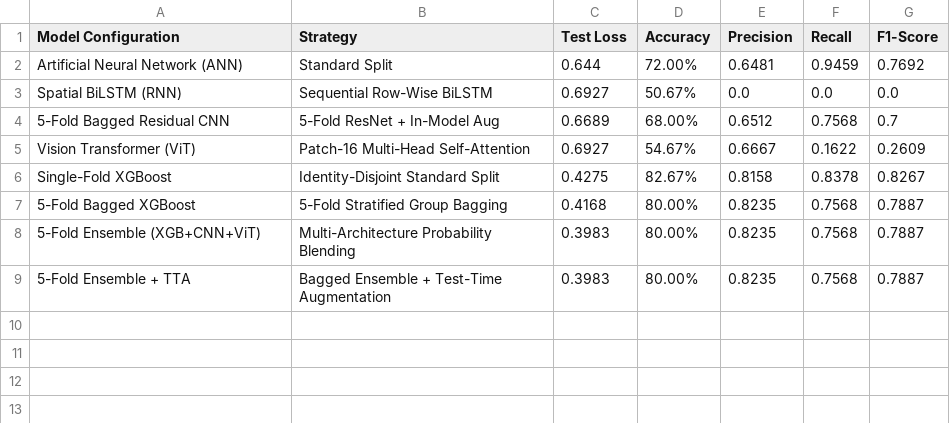
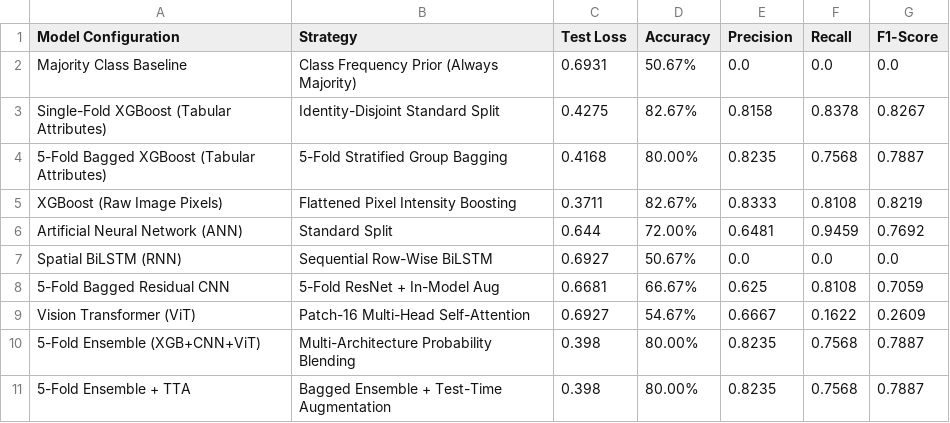
Before and after one commit to mightyalok00/celeba-face-intelligence-suite, a CSV file: reports/model_benchmark_results.csv, drawn as a sheet.

```diff
--- a/reports/model_benchmark_results.csv
+++ b/reports/model_benchmark_results.csv
@@ -1,9 +1,11 @@
 Model Configuration,Strategy,Test Loss,Accuracy,Precision,Recall,F1-Score
+Majority Class Baseline,Class Frequency Prior (Always Majority),0.6931,50.67%,0.0,0.0,0.0
+Single-Fold XGBoost (Tabular Attributes),Identity-Disjoint Standard Split,0.4275,82.67%,0.8158,0.8378,0.8267
+5-Fold Bagged XGBoost (Tabular Attributes),5-Fold Stratified Group Bagging,0.4168,80.00%,0.8235,0.7568,0.7887
+XGBoost (Raw Image Pixels),Flattened Pixel Intensity Boosting,0.3711,82.67%,0.8333,0.8108,0.8219
 Artificial Neural Network (ANN),Standard Split,0.644,72.00%,0.6481,0.9459,0.7692
 Spatial BiLSTM (RNN),Sequential Row-Wise BiLSTM,0.6927,50.67%,0.0,0.0,0.0
-5-Fold Bagged Residual CNN,5-Fold ResNet + In-Model Aug,0.6689,68.00%,0.6512,0.7568,0.7
+5-Fold Bagged Residual CNN,5-Fold ResNet + In-Model Aug,0.6681,66.67%,0.625,0.8108,0.7059
 Vision Transformer (ViT),Patch-16 Multi-Head Self-Attention,0.6927,54.67%,0.6667,0.1622,0.2609
-Single-Fold XGBoost,Identity-Disjoint Standard Split,0.4275,82.67%,0.8158,0.8378,0.8267
-5-Fold Bagged XGBoost,5-Fold Stratified Group Bagging,0.4168,80.00%,0.8235,0.7568,0.7887
-5-Fold Ensemble (XGB+CNN+ViT),Multi-Architecture Probability Blending,0.3983,80.00%,0.8235,0.7568,0.7887
-5-Fold Ensemble + TTA,Bagged Ensemble + Test-Time Augmentation,0.3983,80.00%,0.8235,0.7568,0.7887
+5-Fold Ensemble (XGB+CNN+ViT),Multi-Architecture Probability Blending,0.398,80.00%,0.8235,0.7568,0.7887
+5-Fold Ensemble + TTA,Bagged Ensemble + Test-Time Augmentation,0.398,80.00%,0.8235,0.7568,0.7887
```
Also changed, not shown: reports/benchmarks/ci_smoke_test_benchmark.csv, reports/benchmarks/production_benchmark.csv, 38 other files.
